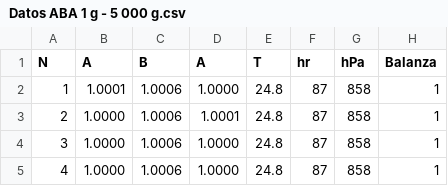
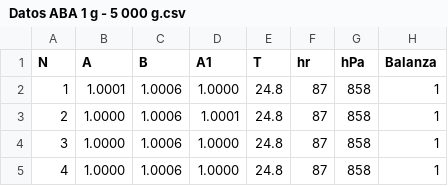
Before and after one commit to BrandonOG13/Lab-Metro, a CSV file: Datos ABA 1 g - 5 000 g.csv, drawn as a sheet; only a part is shown.

Commit message:
Datos

```diff
--- a/Datos ABA 1 g - 5 000 g.csv
+++ b/Datos ABA 1 g - 5 000 g.csv
@@ -1,2 +1,2 @@
-N,A,B,A,T,hr,hPa,Balanza
+N,A,B,A1,T,hr,hPa,Balanza
 1,1.0001,1.0006,1.0000,24.8,87,858,1
```
Also changed, not shown: Datos ABBA 1 g - 50 g.csv, Datos ABBnA 500 g.csv.
